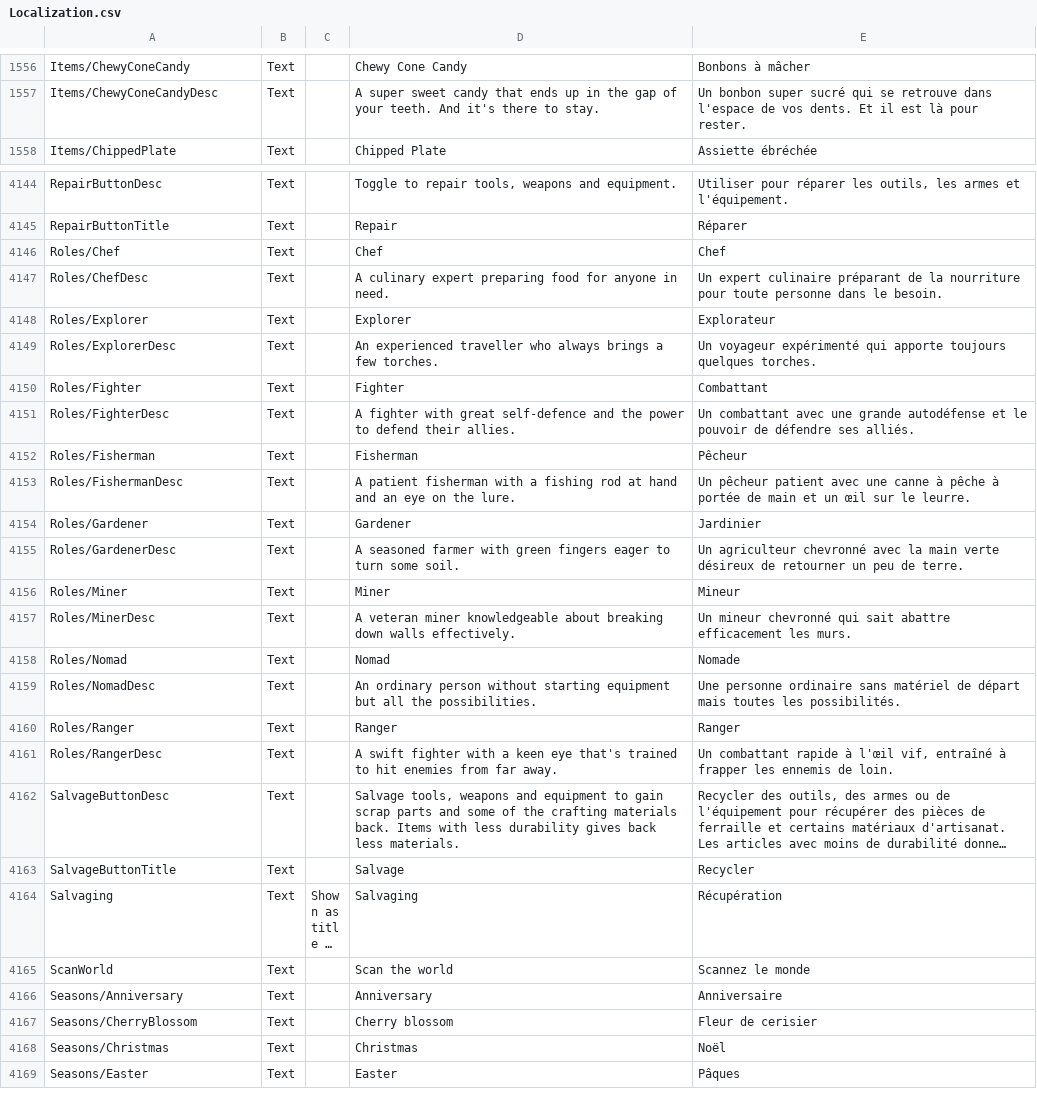
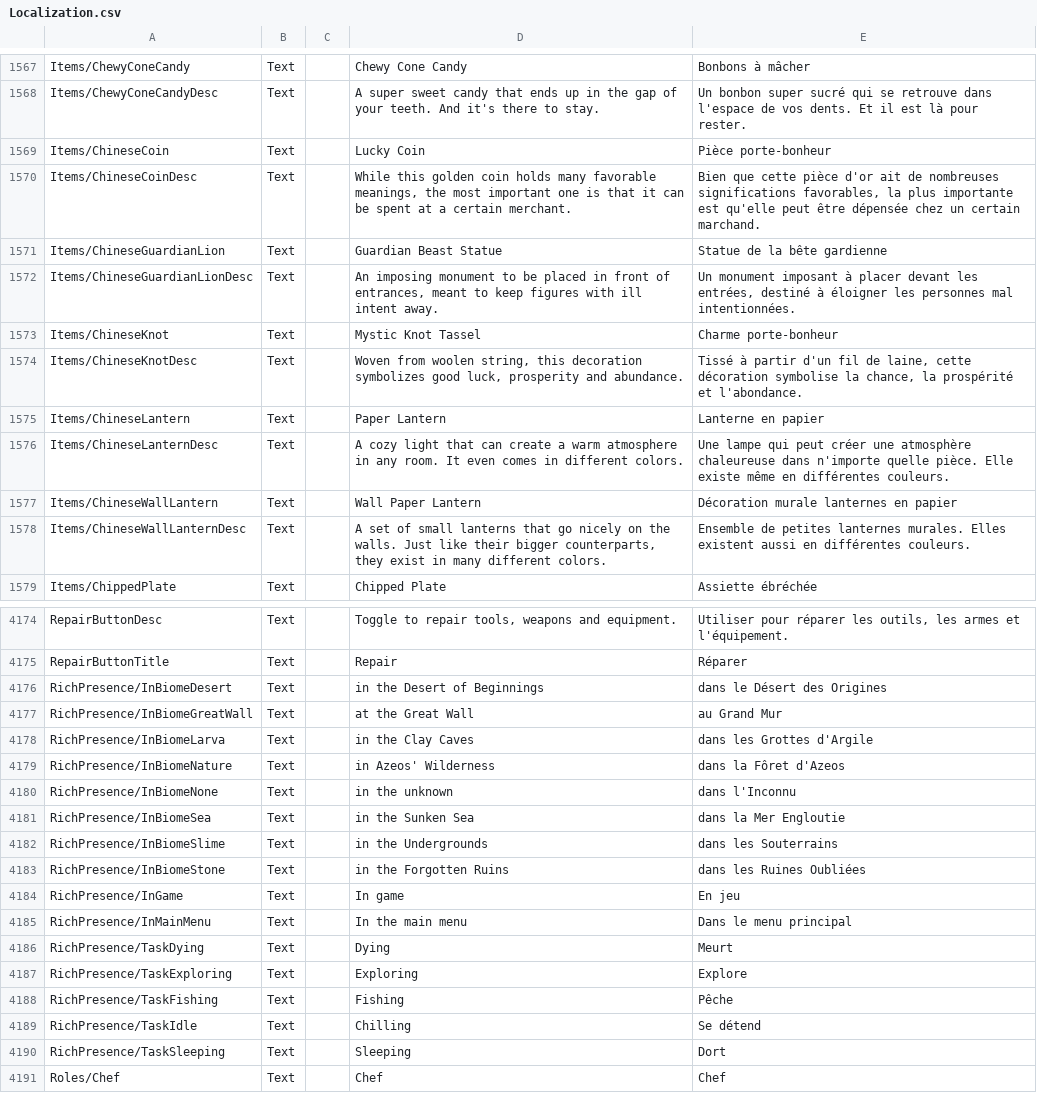
Before and after one commit to Arona74/CoreKeeper_FrenchTranslation, a CSV file: Localization.csv, drawn as a sheet; only a part is shown, gaps mark what is left out; the shorter side is filled out with more unchanged rows; long unchanged cells end in …; the diff covers the shown part only; the diff names each change by its address in the sheet, - before the commit and + after, or states it on an @@ line.

Commit message:
Update Localization.csv
MAJ 7.3.3

```diff
--- a/Localization.csv
+++ b/Localization.csv
+row 1569: Items/ChineseCoin | Text |  | Lucky Coin | Pièce porte-bonheur
+row 1570: Items/ChineseCoinDesc | Text |  | While this golden coin holds many favorable meanings, the most important one is that it can be spent at a certain merchant. | Bien que cette pièce d'or ait de nombreuses significations favorables, la plus importante est qu'elle peut être dépensée chez un certain marchand.
+row 1571: Items/ChineseGuardianLion | Text |  | Guardian Beast Statue | Statue de la bête gardienne
+row 1572: Items/ChineseGuardianLionDesc | Text |  | An imposing monument to be placed in front of entrances, meant to keep figures with ill intent away. | Un monument imposant à placer devant les entrées, destiné à éloigner les personnes mal intentionnées.
+row 1573: Items/ChineseKnot | Text |  | Mystic Knot Tassel | Charme porte-bonheur
+row 1574: Items/ChineseKnotDesc | Text |  | Woven from woolen string, this decoration symbolizes good luck, prosperity and abundance. | Tissé à partir d'un fil de laine, cette décoration symbolise la chance, la prospérité et l'abondance.
+row 1575: Items/ChineseLantern | Text |  | Paper Lantern | Lanterne en papier
+row 1576: Items/ChineseLanternDesc | Text |  | A cozy light that can create a warm atmosphere in any room. It even comes in different colors. | Une lampe qui peut créer une atmosphère chaleureuse dans n'importe quelle pièce. Elle existe même en différentes couleurs.
+row 1577: Items/ChineseWallLantern | Text |  | Wall Paper Lantern | Décoration murale lanternes en papier
+row 1578: Items/ChineseWallLanternDesc | Text |  | A set of small lanterns that go nicely on the walls. Just like their bigger counterparts, they exist in many different colors. | Ensemble de petites lanternes murales. Elles existent aussi en différentes couleurs.
+row 4176: RichPresence/InBiomeDesert | Text |  | in the Desert of Beginnings | dans le Désert des Origines
+row 4177: RichPresence/InBiomeGreatWall | Text |  | at the Great Wall | au Grand Mur
+row 4178: RichPresence/InBiomeLarva | Text |  | in the Clay Caves | dans les Grottes d'Argile
+row 4179: RichPresence/InBiomeNature | Text |  | in Azeos' Wilderness | dans la Fôret d'Azeos
+row 4180: RichPresence/InBiomeNone | Text |  | in the unknown | dans l'Inconnu
+row 4181: RichPresence/InBiomeSea | Text |  | in the Sunken Sea | dans la Mer Engloutie
+row 4182: RichPresence/InBiomeSlime | Text |  | in the Undergrounds | dans les Souterrains
+row 4183: RichPresence/InBiomeStone | Text |  | in the Forgotten Ruins | dans les Ruines Oubliées
+row 4184: RichPresence/InGame | Text |  | In game | En jeu
+row 4185: RichPresence/InMainMenu | Text |  | In the main menu | Dans le menu principal
+row 4186: RichPresence/TaskDying | Text |  | Dying | Meurt
+row 4187: RichPresence/TaskExploring | Text |  | Exploring | Explore
+row 4188: RichPresence/TaskFishing | Text |  | Fishing | Pêche
+row 4189: RichPresence/TaskIdle | Text |  | Chilling | Se détend
+row 4190: RichPresence/TaskSleeping | Text |  | Sleeping | Dort
```
Also changed, not shown: 21 added rows and 11 edited cells elsewhere in this file.
